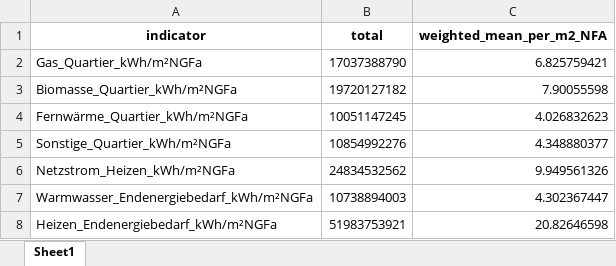
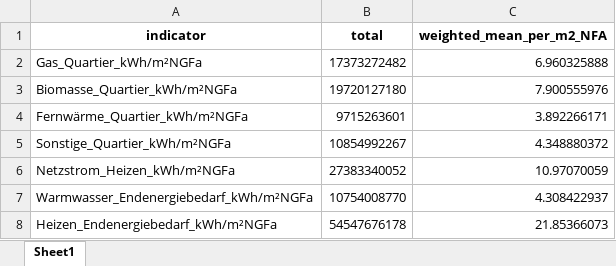
Before and after one commit to simonschaluppe/archifer, an Excel workbook: notebooks/outputs/building_sector_energy_summary.xlsx, sheet Sheet1, drawn as a sheet; values as stored, in another font and other column widths than the file's, no borders; the diff names each change by its address in the sheet, - before the commit and + after, or states it on an @@ line.

```diff
--- a/notebooks/outputs/building_sector_energy_summary.xlsx (sheet Sheet1)
+++ b/notebooks/outputs/building_sector_energy_summary.xlsx (sheet Sheet1)
-B2 (total): 17037388790
+B2 (total): 17373272482
-C2 (weighted_mean_per_m2_NFA): 6.825759421
+C2 (weighted_mean_per_m2_NFA): 6.960325888
-B3 (total): 19720127182
+B3 (total): 19720127180
-C3 (weighted_mean_per_m2_NFA): 7.90055598
+C3 (weighted_mean_per_m2_NFA): 7.900555976
-B4 (total): 10051147245
+B4 (total): 9715263601
-C4 (weighted_mean_per_m2_NFA): 4.026832623
+C4 (weighted_mean_per_m2_NFA): 3.892266171
-B5 (total): 10854992276
+B5 (total): 10854992267
-C5 (weighted_mean_per_m2_NFA): 4.348880377
+C5 (weighted_mean_per_m2_NFA): 4.348880372
-B6 (total): 24834532562
+B6 (total): 27383340052
-C6 (weighted_mean_per_m2_NFA): 9.949561326
+C6 (weighted_mean_per_m2_NFA): 10.97070059
-B7 (total): 10738894003
+B7 (total): 10754008770
-C7 (weighted_mean_per_m2_NFA): 4.302367447
+C7 (weighted_mean_per_m2_NFA): 4.308422937
-B8 (total): 51983753921
+B8 (total): 54547676178
-C8 (weighted_mean_per_m2_NFA): 20.82646598
+C8 (weighted_mean_per_m2_NFA): 21.85366073
```
Also changed, not shown: data/constraints_sector_model.xlsx, notebooks/outputs/building_sector_constraint_evaluation.xlsx, 1 other file.
